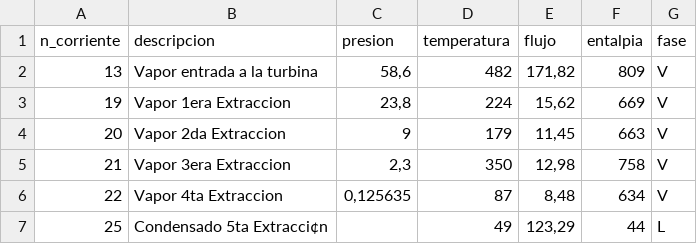
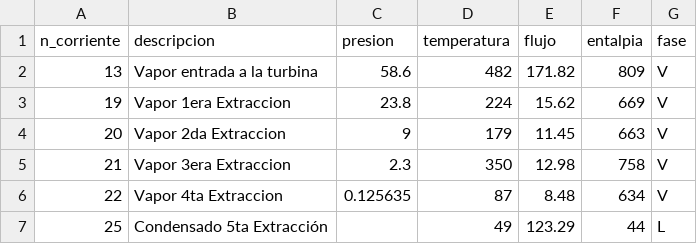
Before and after one commit to desarrollo-indesca/sievep_indesca, a CSV file: turbinas/data/corrientes.csv, drawn as a sheet; the diff names each change by its address in the sheet, - before the commit and + after, or states it on an @@ line.

Commit message:
añadir data de las corrientes circulantes por las turbinas

```diff
--- a/turbinas/data/corrientes.csv
+++ b/turbinas/data/corrientes.csv
-C2 (presion): 58,6
+C2 (presion): 58.6
-E2 (flujo): 171,82
+E2 (flujo): 171.82
-C3 (presion): 23,8
+C3 (presion): 23.8
-E3 (flujo): 15,62
+E3 (flujo): 15.62
-E4 (flujo): 11,45
+E4 (flujo): 11.45
-C5 (presion): 2,3
+C5 (presion): 2.3
-E5 (flujo): 12,98
+E5 (flujo): 12.98
-C6 (presion): 0,125635
+C6 (presion): 0.125635
-E6 (flujo): 8,48
+E6 (flujo): 8.48
-B7 (descripcion): Condensado 5ta Extracci¢n
+B7 (descripcion): Condensado 5ta Extracción
-E7 (flujo): 123,29
+E7 (flujo): 123.29
```
Also changed, not shown: 4 other files.
